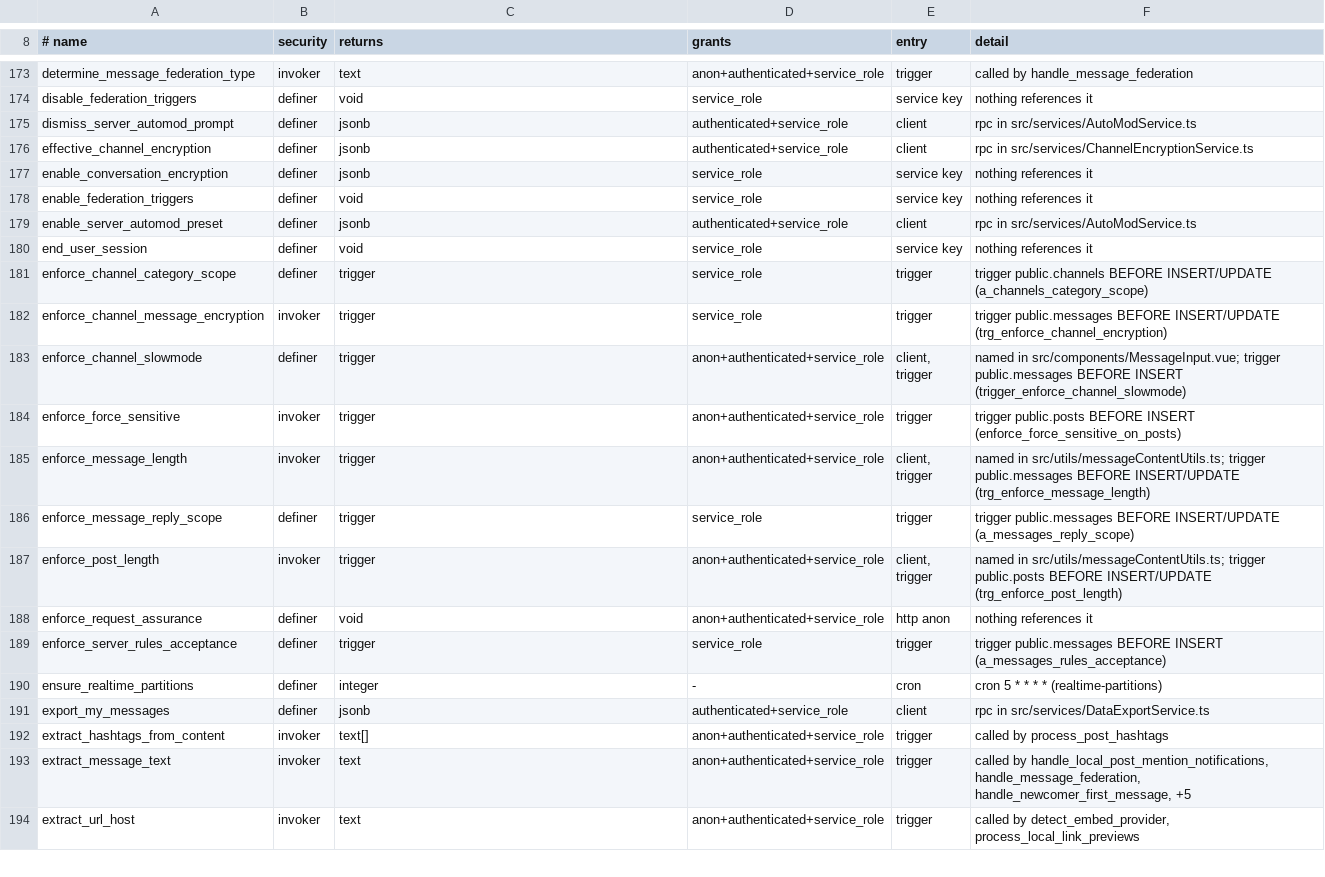
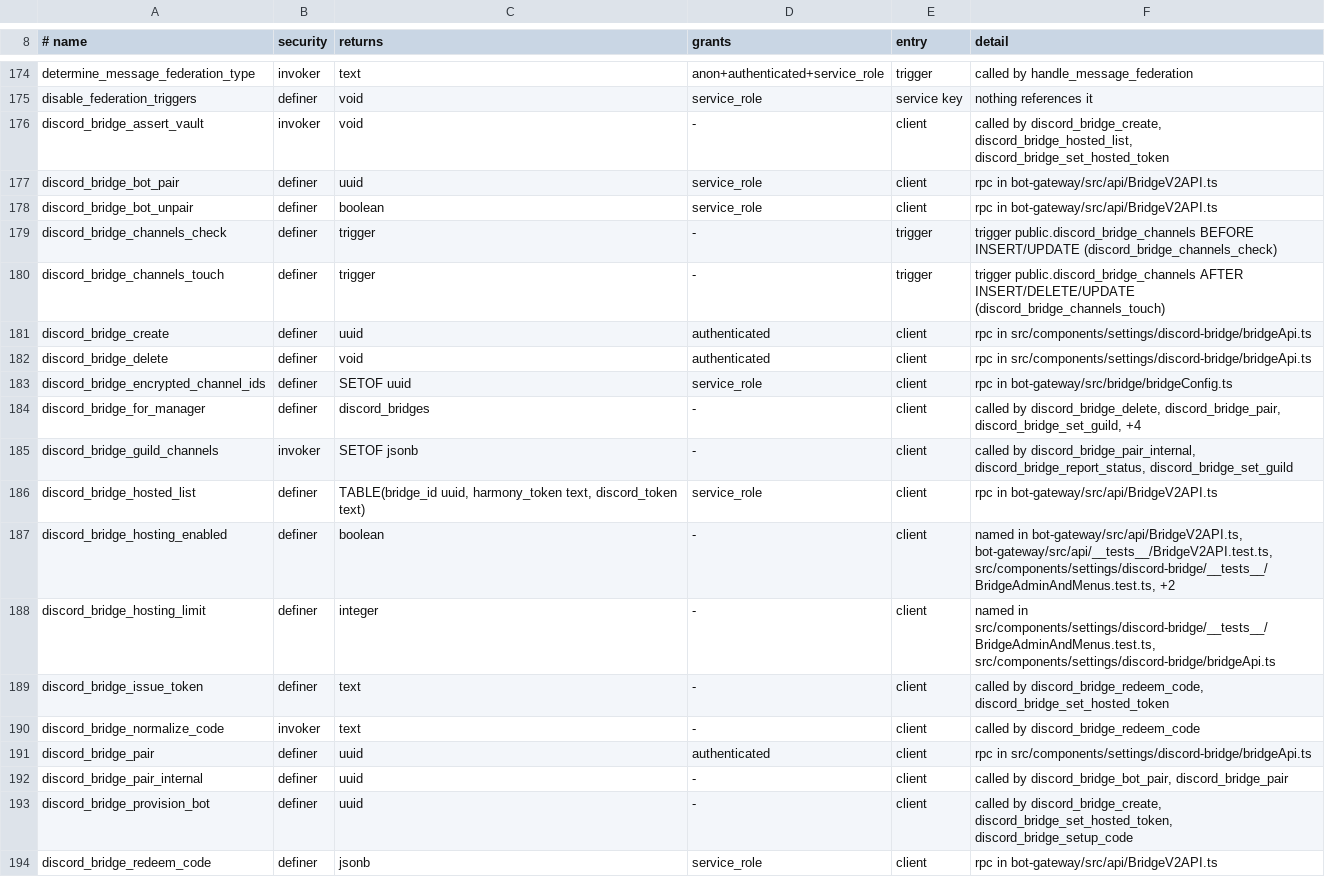
Before and after one commit to y4my4my4m/harmony, a TSV file: db_schema/REACHABILITY.tsv, drawn as a sheet; only a part is shown, gaps mark what is left out; the shorter side is filled out with more unchanged rows; the diff covers the shown part only; the diff names each change by its address in the sheet, - before the commit and + after, or states it on an @@ line.

Commit message:
chore(db): regenerate schema inventories

```diff
--- a/db_schema/REACHABILITY.tsv
+++ b/db_schema/REACHABILITY.tsv
+row 176: discord_bridge_assert_vault | invoker | void | - | client | called by discord_bridge_create, discord_bridge_hosted_list, discord_bridge_set_hosted_token
+row 177: discord_bridge_bot_pair | definer | uuid | service_role | client | rpc in bot-gateway/src/api/BridgeV2API.ts
+row 178: discord_bridge_bot_unpair | definer | boolean | service_role | client | rpc in bot-gateway/src/api/BridgeV2API.ts
+row 179: discord_bridge_channels_check | definer | trigger | - | trigger | trigger public.discord_bridge_channels BEFORE INSERT/UPDATE (discord_bridge_channels_check)
+row 180: discord_bridge_channels_touch | definer | trigger | - | trigger | trigger public.discord_bridge_channels AFTER INSERT/DELETE/UPDATE (discord_bridge_channels_touch)
+row 181: discord_bridge_create | definer | uuid | authenticated | client | rpc in src/components/settings/discord-bridge/bridgeApi.ts
+row 182: discord_bridge_delete | definer | void | authenticated | client | rpc in src/components/settings/discord-bridge/bridgeApi.ts
+row 183: discord_bridge_encrypted_channel_ids | definer | SETOF uuid | service_role | client | rpc in bot-gateway/src/bridge/bridgeConfig.ts
+row 184: discord_bridge_for_manager | definer | discord_bridges | - | client | called by discord_bridge_delete, discord_bridge_pair, discord_bridge_set_guild, +4
+row 185: discord_bridge_guild_channels | invoker | SETOF jsonb | - | client | called by discord_bridge_pair_internal, discord_bridge_report_status, discord_bridge_set_guild
+row 186: discord_bridge_hosted_list | definer | TABLE(bridge_id uuid, harmony_token text, discord_token text) | service_role | client | rpc in bot-gateway/src/api/BridgeV2API.ts
+row 187: discord_bridge_hosting_enabled | definer | boolean | - | client | named in bot-gateway/src/api/BridgeV2API.ts, bot-gateway/src/api/__tests__/BridgeV2API.test.ts, src/components/settings/discord-bridge/__tests__/BridgeAdminAndMenus.test.ts, +2
+row 188: discord_bridge_hosting_limit | definer | integer | - | client | named in src/components/settings/discord-bridge/__tests__/BridgeAdminAndMenus.test.ts, src/components/settings/discord-bridge/bridgeApi.ts
+row 189: discord_bridge_issue_token | definer | text | - | client | called by discord_bridge_redeem_code, discord_bridge_set_hosted_token
+row 190: discord_bridge_normalize_code | invoker | text | - | client | called by discord_bridge_redeem_code
+row 191: discord_bridge_pair | definer | uuid | authenticated | client | rpc in src/components/settings/discord-bridge/bridgeApi.ts
+row 192: discord_bridge_pair_internal | definer | uuid | - | client | called by discord_bridge_bot_pair, discord_bridge_pair
+row 193: discord_bridge_provision_bot | definer | uuid | - | client | called by discord_bridge_create, discord_bridge_set_hosted_token, discord_bridge_setup_code
+row 194: discord_bridge_redeem_code | definer | jsonb | service_role | client | rpc in bot-gateway/src/api/BridgeV2API.ts
```
Also changed, not shown: 10 added rows and 7 edited cells elsewhere in this file, db_schema/PUBLISHED-NO-CALLER.tsv, db_schema/SURFACE.tsv.
